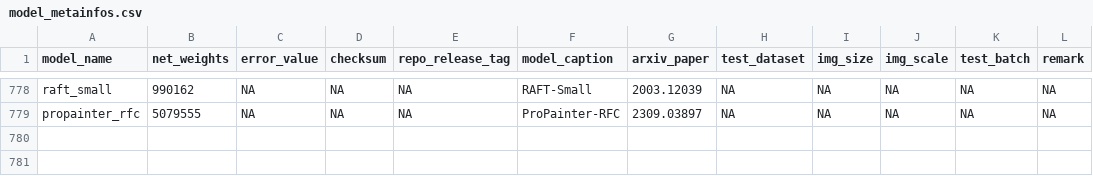
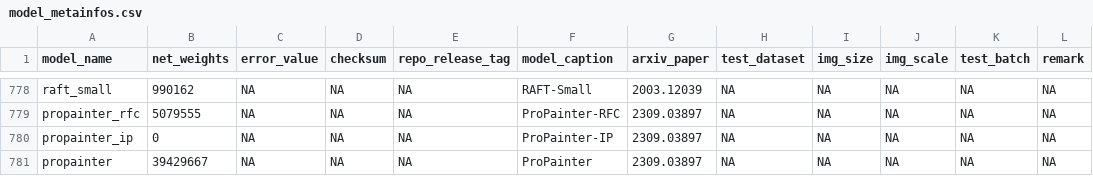
Before and after one commit to osmr/pytorchcv, a CSV file: pytorchcv/models/common/model_metainfos.csv, drawn as a sheet; only a part is shown, gaps mark what is left out; the diff names each change by its address in the sheet, - before the commit and + after, or states it on an @@ line.

Commit message:
Add propainter model in test

```diff
--- a/pytorchcv/models/common/model_metainfos.csv
+++ b/pytorchcv/models/common/model_metainfos.csv
+row 780: propainter_ip | 0 | NA | NA | NA | ProPainter-IP | 2309.03897 | NA | NA | NA | NA | NA
+row 781: propainter | 39429667 | NA | NA | NA | ProPainter | 2309.03897 | NA | NA | NA | NA | NA
```
Also changed, not shown: 1 other file.
